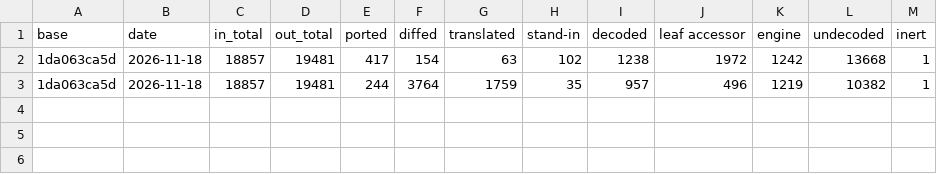
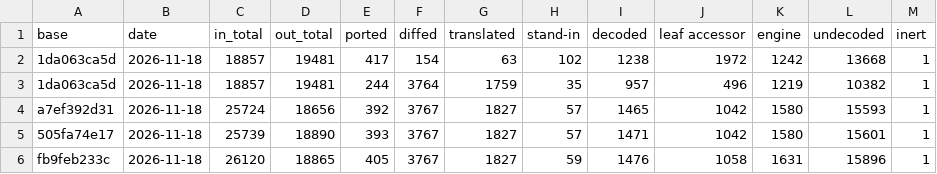
Before and after one commit to zocram4cc/GodotFootball, a CSV file: tools/dev/ledger/history.csv, drawn as a sheet; the diff names each change by its address in the sheet, - before the commit and + after, or states it on an @@ line.

Commit message:
CrawlFix: regen universe + ledger (in scope 18857 -> 26120)
Re-crawl with dtable expansion, bare-hex jump bounds, sweep requeues, 3 walked boundary rows, 24+11 seeds. 97 of 107 off-path VAs now in-scope; 10 classified off-path with evidence (edit/save cluster, callback-only, dead helper). offpath_allow.json pruned 269 -> 172. history.csv row; --check green.

```diff
--- a/tools/dev/ledger/history.csv
+++ b/tools/dev/ledger/history.csv
+row 4: a7ef392d31 | 2026-11-18 | 25724 | 18656 | 392 | 3767 | 1827 | 57 | 1465 | 1042 | 1580 | 15593 | 1
+row 5: 505fa74e17 | 2026-11-18 | 25739 | 18890 | 393 | 3767 | 1827 | 57 | 1471 | 1042 | 1580 | 15601 | 1
+row 6: fb9feb233c | 2026-11-18 | 26120 | 18865 | 405 | 3767 | 1827 | 59 | 1476 | 1058 | 1631 | 15896 | 1
```
Also changed, not shown: 4 other files.
